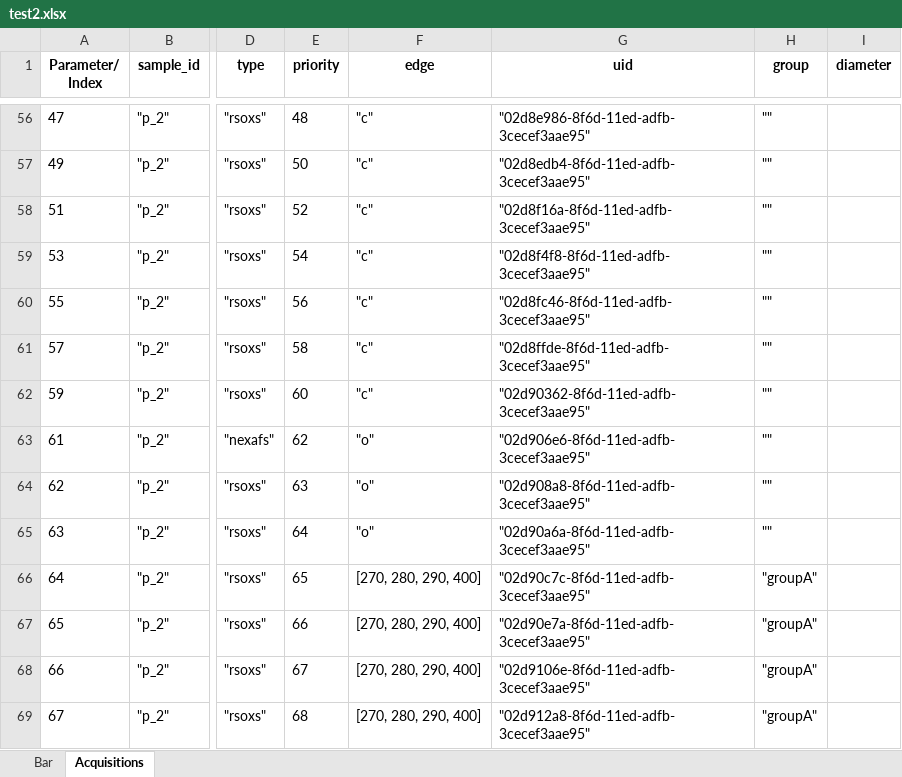
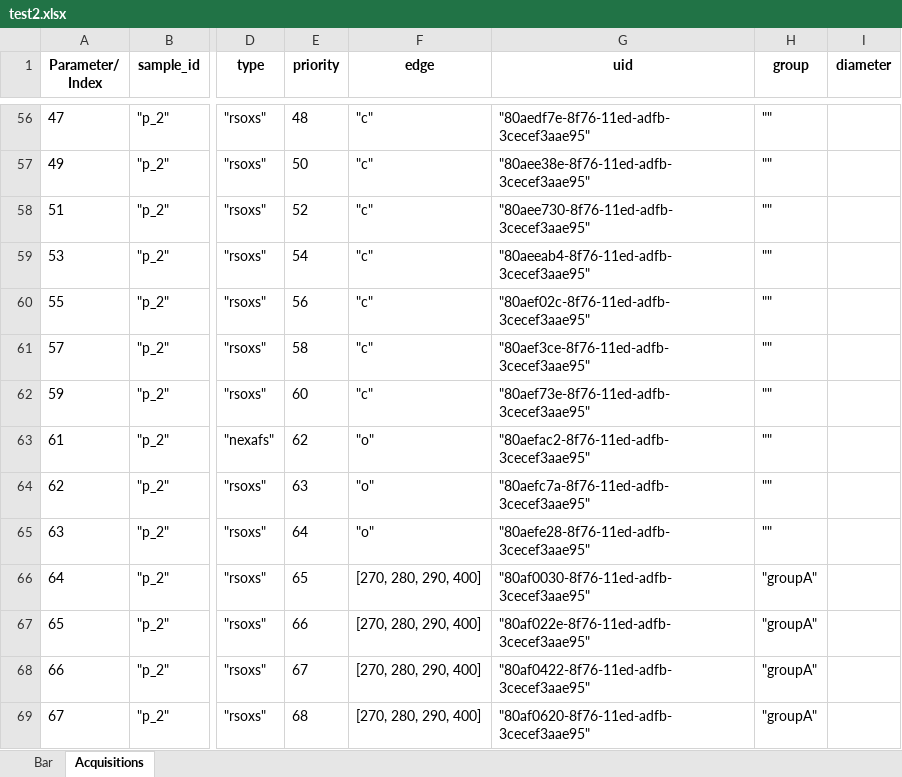
Before and after one commit to NSLS-II-SST/rsoxs_workflow, an Excel workbook: example/test2.xlsx, sheet Acquisitions, drawn as a sheet; only a part is shown, gaps mark what is left out; values as stored, in another font and other column widths than the file's, no borders; the diff covers the shown part only; the diff names each change by its address in the sheet, - before the commit and + after, or states it on an @@ line.

```diff
--- a/example/test2.xlsx (sheet Acquisitions)
+++ b/example/test2.xlsx (sheet Acquisitions)
-G56 (uid): "02d8e986-8f6d-11ed-adfb-3cecef3aae95"
+G56 (uid): "80aedf7e-8f76-11ed-adfb-3cecef3aae95"
-G57 (uid): "02d8edb4-8f6d-11ed-adfb-3cecef3aae95"
+G57 (uid): "80aee38e-8f76-11ed-adfb-3cecef3aae95"
-G58 (uid): "02d8f16a-8f6d-11ed-adfb-3cecef3aae95"
+G58 (uid): "80aee730-8f76-11ed-adfb-3cecef3aae95"
-G59 (uid): "02d8f4f8-8f6d-11ed-adfb-3cecef3aae95"
+G59 (uid): "80aeeab4-8f76-11ed-adfb-3cecef3aae95"
-G60 (uid): "02d8fc46-8f6d-11ed-adfb-3cecef3aae95"
+G60 (uid): "80aef02c-8f76-11ed-adfb-3cecef3aae95"
-G61 (uid): "02d8ffde-8f6d-11ed-adfb-3cecef3aae95"
+G61 (uid): "80aef3ce-8f76-11ed-adfb-3cecef3aae95"
-G62 (uid): "02d90362-8f6d-11ed-adfb-3cecef3aae95"
+G62 (uid): "80aef73e-8f76-11ed-adfb-3cecef3aae95"
-G63 (uid): "02d906e6-8f6d-11ed-adfb-3cecef3aae95"
+G63 (uid): "80aefac2-8f76-11ed-adfb-3cecef3aae95"
-G64 (uid): "02d908a8-8f6d-11ed-adfb-3cecef3aae95"
+G64 (uid): "80aefc7a-8f76-11ed-adfb-3cecef3aae95"
-G65 (uid): "02d90a6a-8f6d-11ed-adfb-3cecef3aae95"
+G65 (uid): "80aefe28-8f76-11ed-adfb-3cecef3aae95"
-G66 (uid): "02d90c7c-8f6d-11ed-adfb-3cecef3aae95"
+G66 (uid): "80af0030-8f76-11ed-adfb-3cecef3aae95"
-G67 (uid): "02d90e7a-8f6d-11ed-adfb-3cecef3aae95"
+G67 (uid): "80af022e-8f76-11ed-adfb-3cecef3aae95"
-G68 (uid): "02d9106e-8f6d-11ed-adfb-3cecef3aae95"
+G68 (uid): "80af0422-8f76-11ed-adfb-3cecef3aae95"
-G69 (uid): "02d912a8-8f6d-11ed-adfb-3cecef3aae95"
+G69 (uid): "80af0620-8f76-11ed-adfb-3cecef3aae95"
```
Also changed, not shown: 54 edited cells elsewhere in this sheet, 1 other file.
